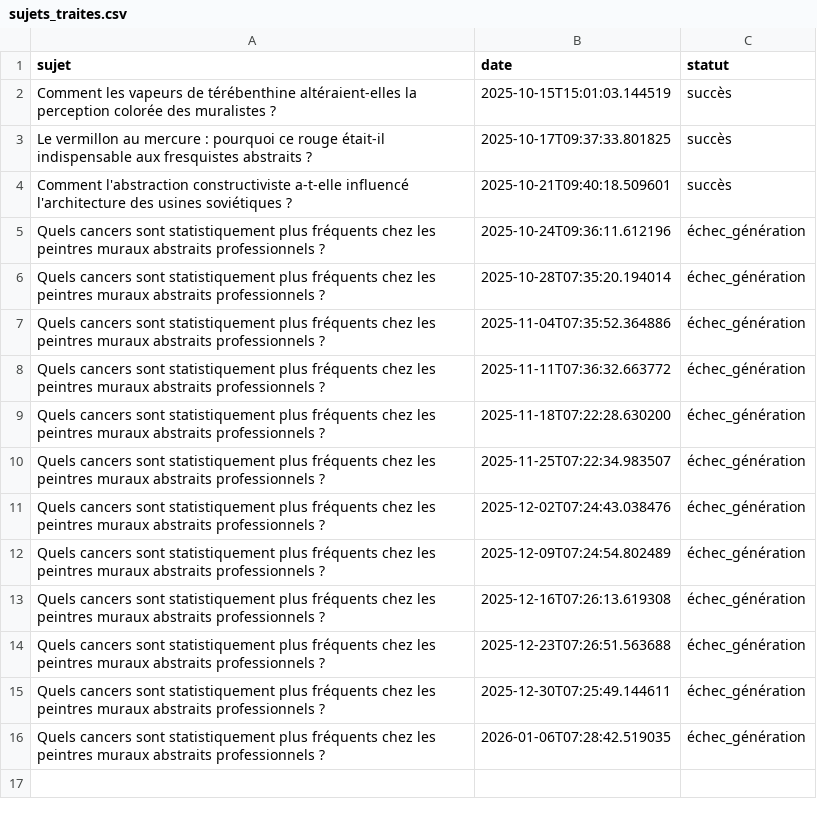
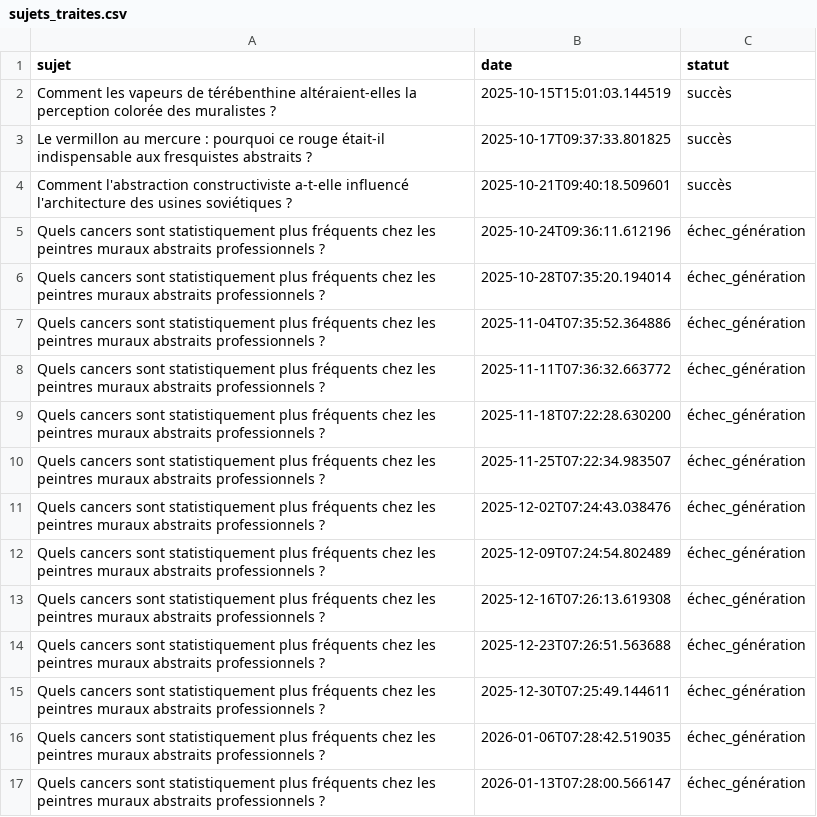
Before and after one commit to Metalosmose21/Abstrait-3, a CSV file: sujets_traites.csv, drawn as a sheet; the diff names each change by its address in the sheet, - before the commit and + after, or states it on an @@ line.

```diff
--- a/sujets_traites.csv
+++ b/sujets_traites.csv
+row 17: Quels cancers sont statistiquement plus fréquents chez les peintres muraux abstraits professionnels ? | 2026-01-13T07:28:00.566147 | échec_génération
```
